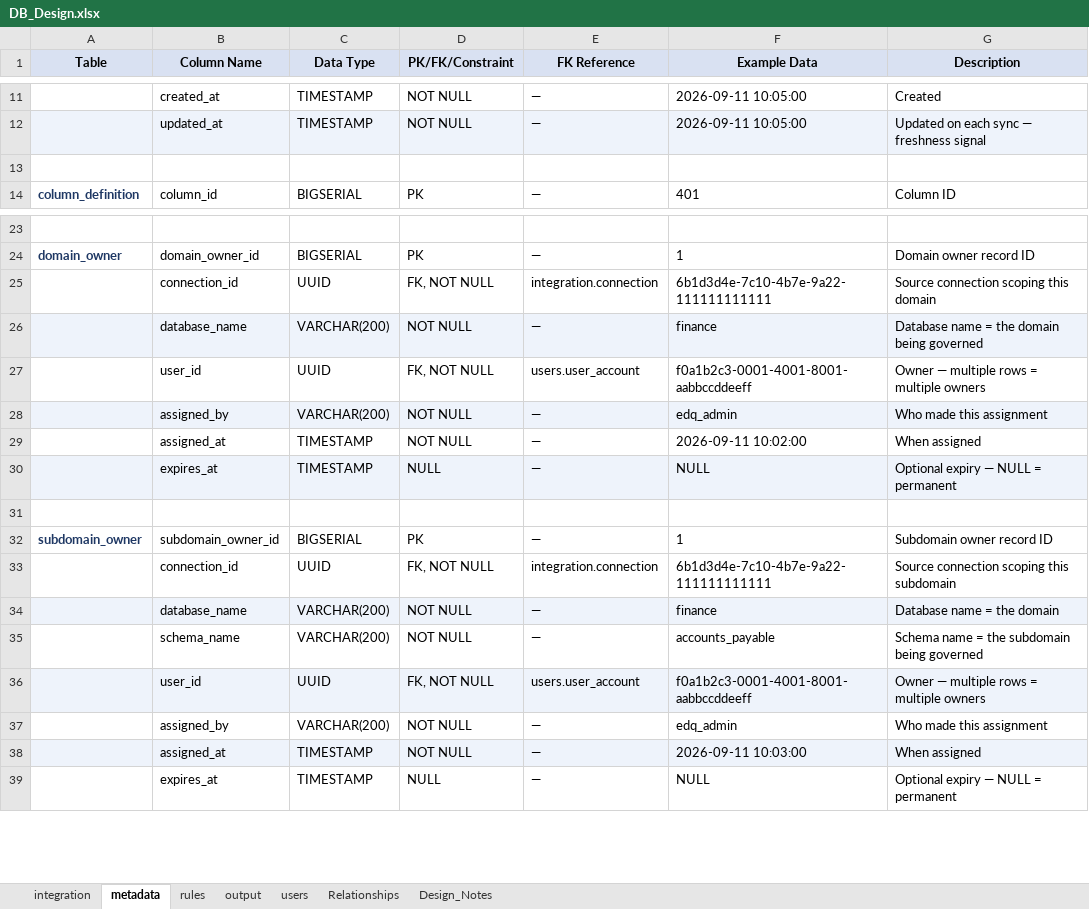
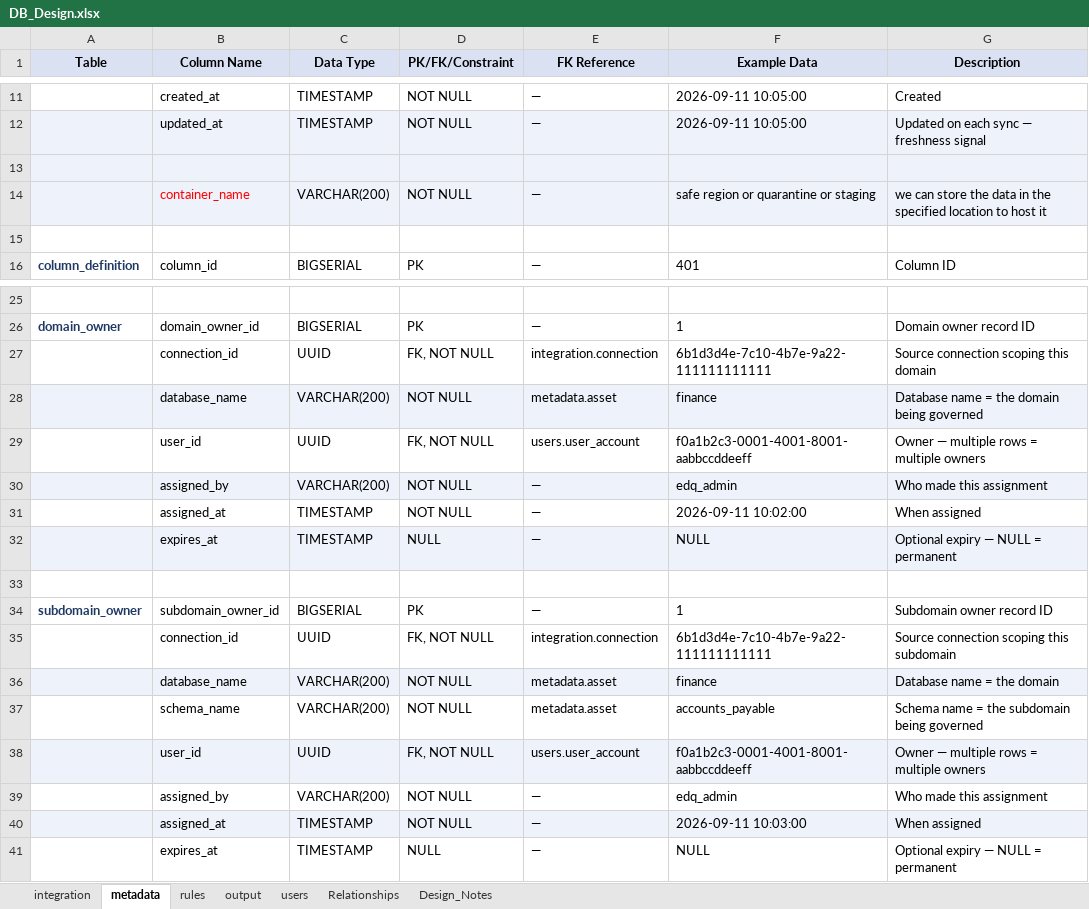
Before and after one commit to pushparajuxsrivalli-glitch/gpt_uploads, an Excel workbook: DB_Design.xlsx, sheet metadata, drawn as a sheet; only a part is shown, gaps mark what is left out; values as stored, in another font and other column widths than the file's, no borders; addresses are those after the commit; the diff names each change by its address in the sheet, - before the commit and + after, or states it on an @@ line.

```diff
--- a/DB_Design.xlsx (sheet metadata)
+++ b/DB_Design.xlsx (sheet metadata)
-A13:G13 fill: none
+A13:G13 fill: #EEF3FB
+row 14:  | container_name | VARCHAR(200) | NOT NULL | — | safe region or quarantine or staging | we can store the data in the specified location to host it
+row 15: (empty)
-E28 (FK Reference): —
+E28 (FK Reference): metadata.asset
-E36:E37 (FK Reference): —
+E36:E37 (FK Reference): metadata.asset
```
Also changed, not shown: 2 other files.
